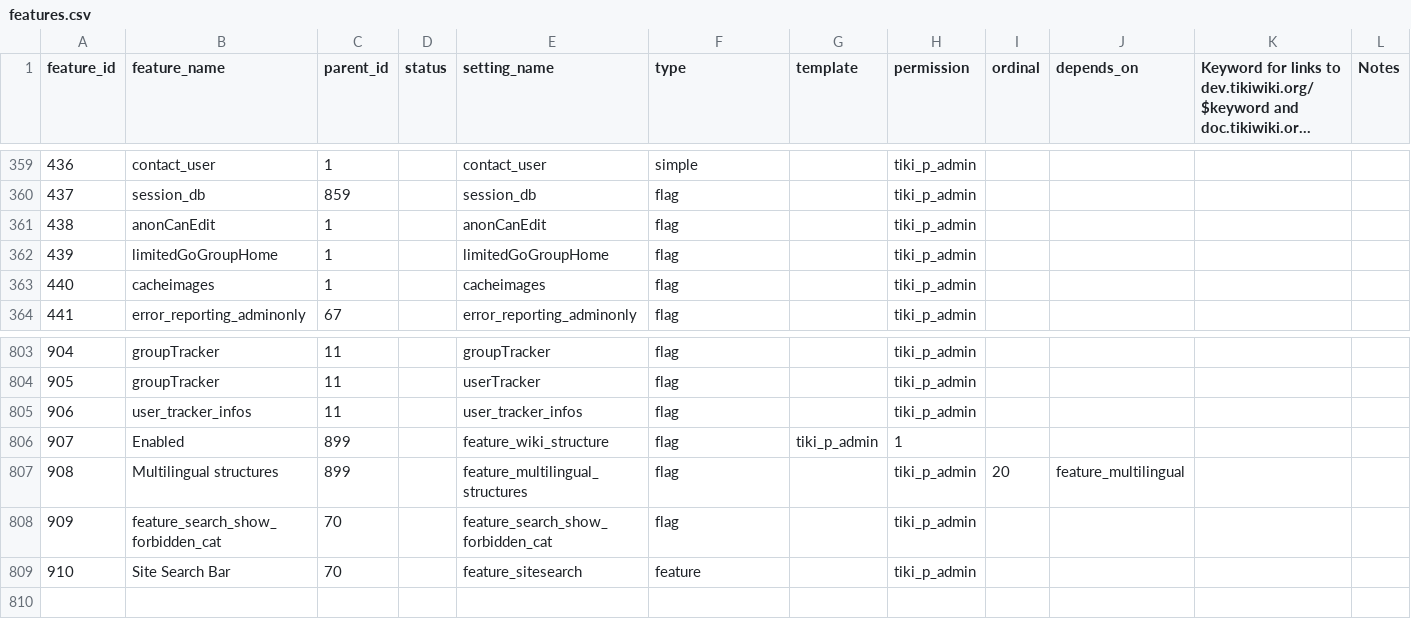
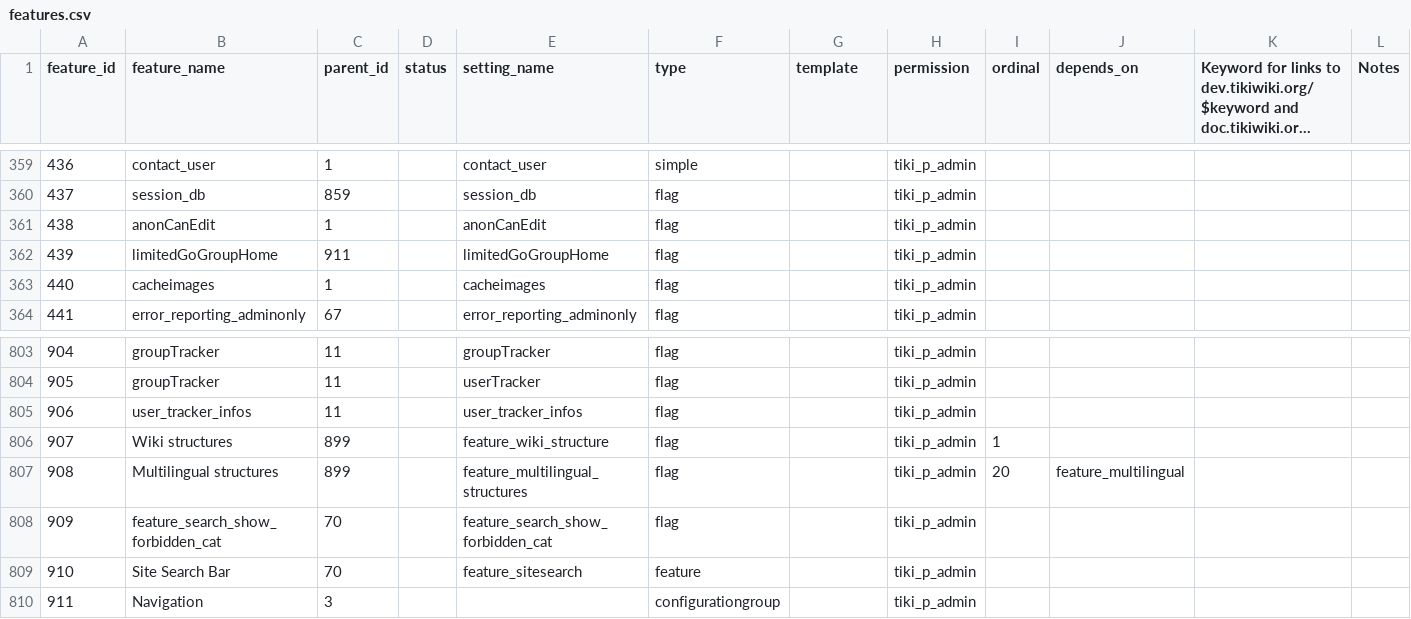
Before and after one commit to meta-net-ar/tiki, a CSV file: db/features.csv, drawn as a sheet; only a part is shown, gaps mark what is left out; long unchanged cells end in …; removed rows and columns are numbered as before the commit, all else as after; the diff names each change by its address in the sheet, - before the commit and + after, or states it on an @@ line.

Commit message:
[FIX] More data for tiki-magic.php.

```diff
--- a/db/features.csv
+++ b/db/features.csv
-C362 (parent_id): 1
+C362 (parent_id): 911
-row 806: 907 | Enabled | 899 |  | feature_wiki_structure | flag | tiki_p_admin | 1
+row 806: 907 | Wiki structures | 899 |  | feature_wiki_structure | flag |  | tiki_p_admin | 1
+row 810: 911 | Navigation | 3 |  |  | configurationgroup |  | tiki_p_admin
```
